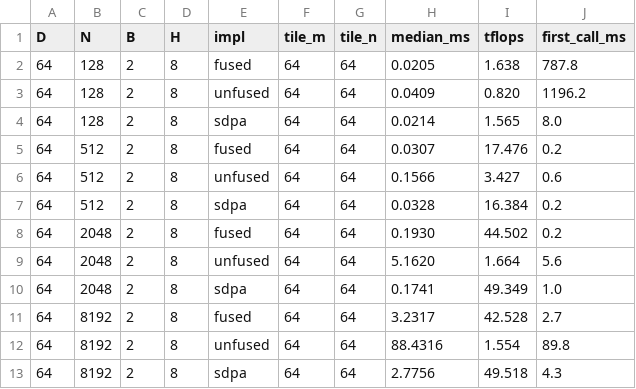
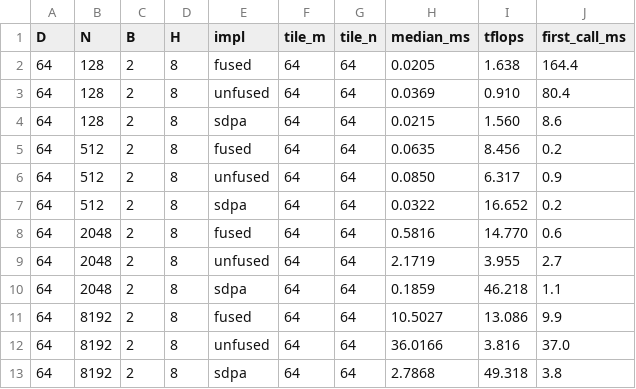
Before and after one commit to nvidiacutile/fused-attention, a CSV file: results/bench_forward_sep_NVIDIA_L4.csv, drawn as a sheet; only a part is shown; the diff covers the shown part only.

```diff
--- a/results/bench_forward_sep_NVIDIA_L4.csv
+++ b/results/bench_forward_sep_NVIDIA_L4.csv
@@ -1,13 +1,13 @@
 D,N,B,H,impl,tile_m,tile_n,median_ms,tflops,first_call_ms
-64,128,2,8,fused,64,64,0.0205,1.638,787.8
-64,128,2,8,unfused,64,64,0.0409,0.820,1196.2
-64,128,2,8,sdpa,64,64,0.0214,1.565,8.0
-64,512,2,8,fused,64,64,0.0307,17.476,0.2
-64,512,2,8,unfused,64,64,0.1566,3.427,0.6
-64,512,2,8,sdpa,64,64,0.0328,16.384,0.2
-64,2048,2,8,fused,64,64,0.1930,44.502,0.2
-64,2048,2,8,unfused,64,64,5.1620,1.664,5.6
-64,2048,2,8,sdpa,64,64,0.1741,49.349,1.0
-64,8192,2,8,fused,64,64,3.2317,42.528,2.7
-64,8192,2,8,unfused,64,64,88.4316,1.554,89.8
-64,8192,2,8,sdpa,64,64,2.7756,49.518,4.3
+64,128,2,8,fused,64,64,0.0205,1.638,164.4
+64,128,2,8,unfused,64,64,0.0369,0.910,80.4
+64,128,2,8,sdpa,64,64,0.0215,1.560,8.6
+64,512,2,8,fused,64,64,0.0635,8.456,0.2
+64,512,2,8,unfused,64,64,0.0850,6.317,0.9
+64,512,2,8,sdpa,64,64,0.0322,16.652,0.2
+64,2048,2,8,fused,64,64,0.5816,14.770,0.6
+64,2048,2,8,unfused,64,64,2.1719,3.955,2.7
+64,2048,2,8,sdpa,64,64,0.1859,46.218,1.1
+64,8192,2,8,fused,64,64,10.5027,13.086,9.9
+64,8192,2,8,unfused,64,64,36.0166,3.816,37.0
+64,8192,2,8,sdpa,64,64,2.7868,49.318,3.8
```
Also changed, not shown: 32 edited cells elsewhere in this file, results/bench_forward_agg_NVIDIA_L4.csv, results/correctness_fused.csv, 5 other files.
